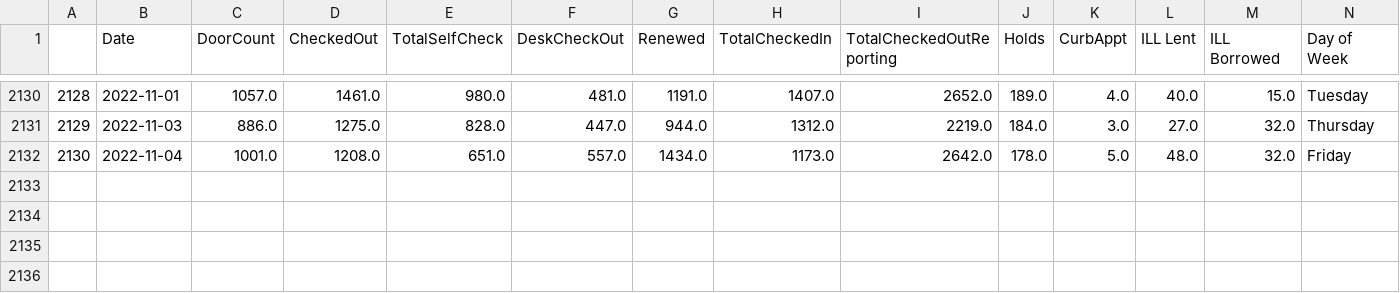
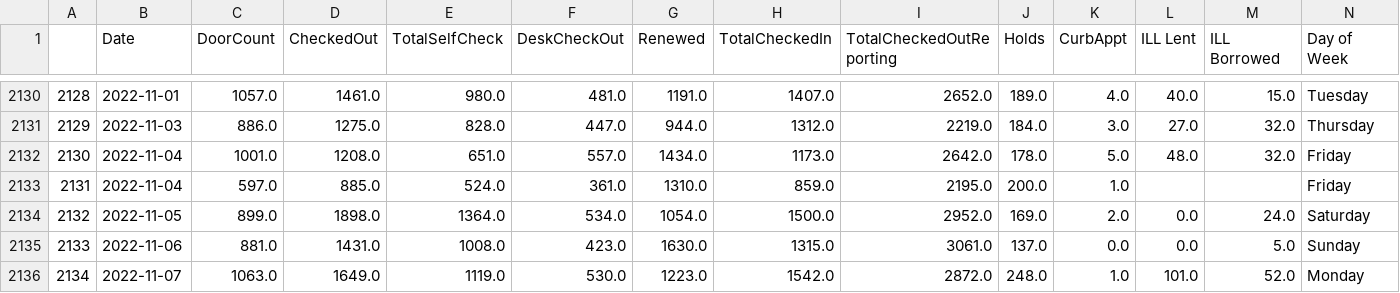
Before and after one commit to CPLInformationTechnology/CPLCircShinyDashboardData, a CSV file: CPL Circ Data.csv, drawn as a sheet; only a part is shown, gaps mark what is left out; rows hold the shown columns only; the diff names each change by its address in the sheet, - before the commit and + after, or states it on an @@ line.

Commit message:
Update CPL Circ Data.csv

```diff
--- a/CPL Circ Data.csv
+++ b/CPL Circ Data.csv
+row 2133: 2131 | 2022-11-04 | 597.0 | 885.0 | 524.0 | 361.0 | 1310.0 | 859.0 | 2195.0 | 200.0 | 1.0 |  |  | Friday
+row 2134: 2132 | 2022-11-05 | 899.0 | 1898.0 | 1364.0 | 534.0 | 1054.0 | 1500.0 | 2952.0 | 169.0 | 2.0 | 0.0 | 24.0 | Saturday
+row 2135: 2133 | 2022-11-06 | 881.0 | 1431.0 | 1008.0 | 423.0 | 1630.0 | 1315.0 | 3061.0 | 137.0 | 0.0 | 0.0 | 5.0 | Sunday
+row 2136: 2134 | 2022-11-07 | 1063.0 | 1649.0 | 1119.0 | 530.0 | 1223.0 | 1542.0 | 2872.0 | 248.0 | 1.0 | 101.0 | 52.0 | Monday
```
